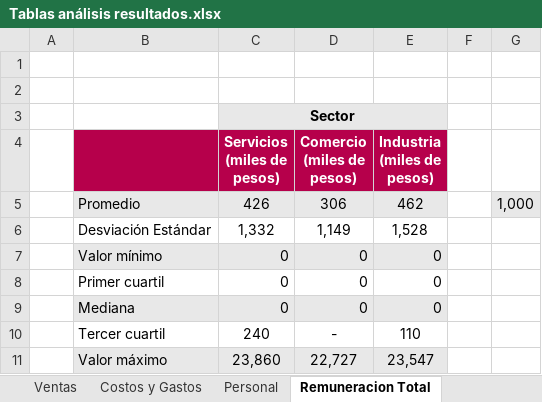
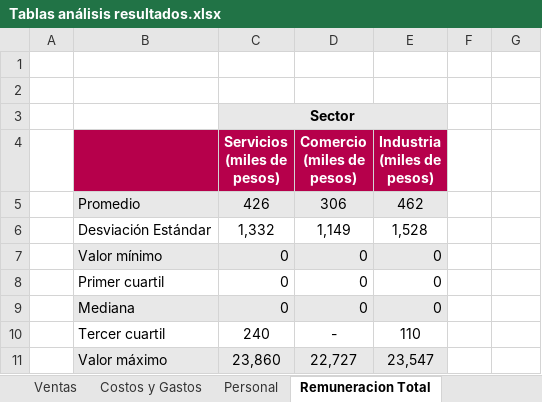
Before and after one commit to caravilaga/Repositorio_DANE, an Excel workbook: Descripcion emicron/Tablas/Tablas análisis resultados.xlsx, sheet Remuneracion Total, drawn as a sheet; values as stored, in another font and other column widths than the file's, no borders; the diff names each change by its address in the sheet, - before the commit and + after, or states it on an @@ line.

```diff
--- a/Descripcion emicron/Tablas/Tablas análisis resultados.xlsx (sheet Remuneracion Total)
+++ b/Descripcion emicron/Tablas/Tablas análisis resultados.xlsx (sheet Remuneracion Total)
-G5: 1,000
+G5: (empty)
-G5 fill: #E8E8E8
+G5 fill: none
```
Also changed, not shown: other sheet tabs, 2 other files.
